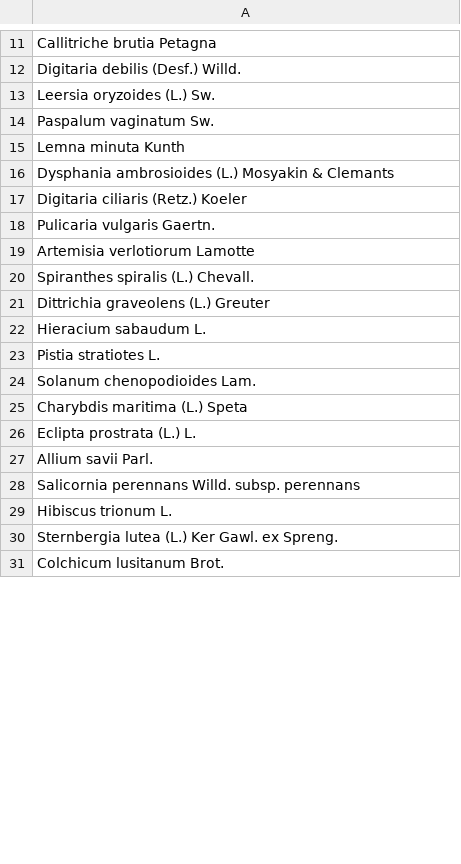
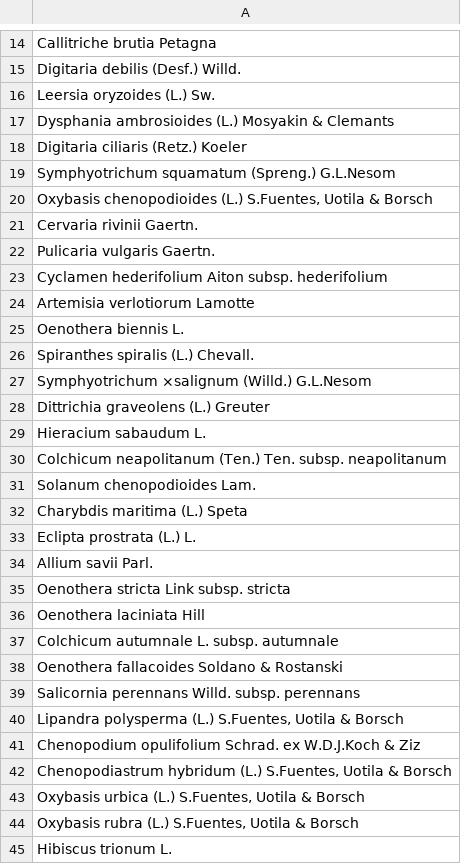
Before and after one commit to interacquas/Optmised-sampling, a CSV file: gis zone campionamento/ignorance 5km/Taxa considered to compute the Floristic Ignorance Map.csv, drawn as a sheet; only a part is shown, gaps mark what is left out; the shorter side is filled out with more unchanged rows; the diff covers the shown part only.

```diff
--- a/gis zone campionamento/ignorance 5km/Taxa considered to compute the Floristic Ignorance Map.csv
+++ b/gis zone campionamento/ignorance 5km/Taxa considered to compute the Floristic Ignorance Map.csv
@@ -13,12 +16,16 @@
 "Leersia oryzoides (L.) Sw."
-"Paspalum vaginatum Sw."
-"Lemna minuta Kunth"
 "Dysphania ambrosioides (L.) Mosyakin & Clemants"
 "Digitaria ciliaris (Retz.) Koeler"
+"Symphyotrichum squamatum (Spreng.) G.L.Nesom"
+"Oxybasis chenopodioides (L.) S.Fuentes, Uotila & Borsch"
+"Cervaria rivinii Gaertn."
 "Pulicaria vulgaris Gaertn."
+"Cyclamen hederifolium Aiton subsp. hederifolium"
 "Artemisia verlotiorum Lamotte"
+"Oenothera biennis L."
 "Spiranthes spiralis (L.) Chevall."
+"Symphyotrichum ×salignum (Willd.) G.L.Nesom"
 "Dittrichia graveolens (L.) Greuter"
 "Hieracium sabaudum L."
-"Pistia stratiotes L."
+"Colchicum neapolitanum (Ten.) Ten. subsp. neapolitanum"
 "Solanum chenopodioides Lam."
@@ -27,3 +34,12 @@
 "Allium savii Parl."
+"Oenothera stricta Link subsp. stricta"
+"Oenothera laciniata Hill"
+"Colchicum autumnale L. subsp. autumnale"
+"Oenothera fallacoides Soldano & Rostanski"
 "Salicornia perennans Willd. subsp. perennans"
+"Lipandra polysperma (L.) S.Fuentes, Uotila & Borsch"
+"Chenopodium opulifolium Schrad. ex W.D.J.Koch & Ziz"
+"Chenopodiastrum hybridum (L.) S.Fuentes, Uotila & Borsch"
+"Oxybasis urbica (L.) S.Fuentes, Uotila & Borsch"
+"Oxybasis rubra (L.) S.Fuentes, Uotila & Borsch"
 "Hibiscus trionum L."
```
Also changed, not shown: 9 added rows, 1 removed row and 1 edited cell elsewhere in this file, mappe Toscana PI e PI+LU/toscana_10km/Taxa considered to compute the Floristic Ignorance Map.csv, 8 other files.
